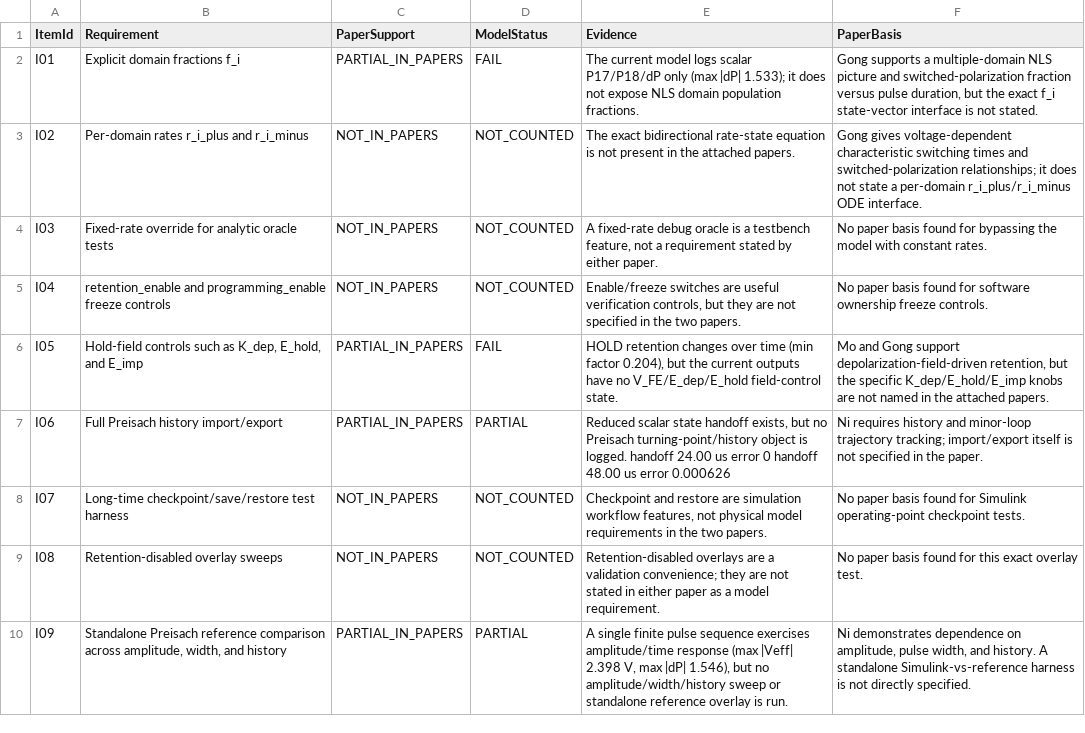
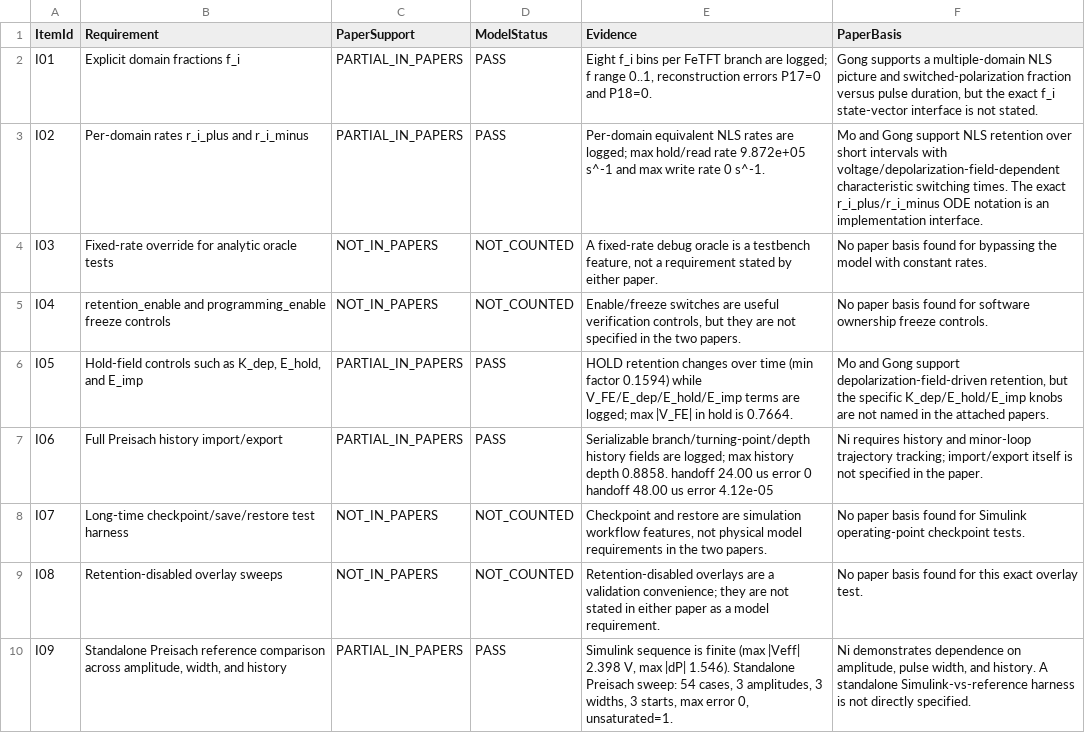
Before and after one commit to Samarthjainabout/3D_TFT, a CSV file: pdk/tft3d_platform/libs.ref/tft3d_macros/sim/volatile_mode/fetft_paper_limited_testbench_results.csv, drawn as a sheet.

```diff
--- a/pdk/tft3d_platform/libs.ref/tft3d_macros/sim/volatile_mode/fetft_paper_limited_testbench_results.csv
+++ b/pdk/tft3d_platform/libs.ref/tft3d_macros/sim/volatile_mode/fetft_paper_limited_testbench_results.csv
@@ -1,10 +1,10 @@
 ItemId,Requirement,PaperSupport,ModelStatus,Evidence,PaperBasis
-I01,"Explicit domain fractions f_i",PARTIAL_IN_PAPERS,FAIL,"The current model logs scalar P17/P18/dP only (max |dP| 1.533); it does not expose NLS domain population fractions.","Gong supports a multiple-domain NLS picture and switched-polarization fraction versus pulse duration, but the exact f_i state-vector interface is not stated."
-I02,"Per-domain rates r_i_plus and r_i_minus",NOT_IN_PAPERS,NOT_COUNTED,"The exact bidirectional rate-state equation is not present in the attached papers.","Gong gives voltage-dependent characteristic switching times and switched-polarization relationships; it does not state a per-domain r_i_plus/r_i_minus ODE interface."
+I01,"Explicit domain fractions f_i",PARTIAL_IN_PAPERS,PASS,"Eight f_i bins per FeTFT branch are logged; f range 0..1, reconstruction errors P17=0 and P18=0.","Gong supports a multiple-domain NLS picture and switched-polarization fraction versus pulse duration, but the exact f_i state-vector interface is not stated."
+I02,"Per-domain rates r_i_plus and r_i_minus",PARTIAL_IN_PAPERS,PASS,"Per-domain equivalent NLS rates are logged; max hold/read rate 9.872e+05 s^-1 and max write rate 0 s^-1.","Mo and Gong support NLS retention over short intervals with voltage/depolarization-field-dependent characteristic switching times. The exact r_i_plus/r_i_minus ODE notation is an implementation interface."
 I03,"Fixed-rate override for analytic oracle tests",NOT_IN_PAPERS,NOT_COUNTED,"A fixed-rate debug oracle is a testbench feature, not a requirement stated by either paper.","No paper basis found for bypassing the model with constant rates."
 I04,"retention_enable and programming_enable freeze controls",NOT_IN_PAPERS,NOT_COUNTED,"Enable/freeze switches are useful verification controls, but they are not specified in the two papers.","No paper basis found for software ownership freeze controls."
-I05,"Hold-field controls such as K_dep, E_hold, and E_imp",PARTIAL_IN_PAPERS,FAIL,"HOLD retention changes over time (min factor 0.204), but the current outputs have no V_FE/E_dep/E_hold field-control state.","Mo and Gong support depolarization-field-driven retention, but the specific K_dep/E_hold/E_imp knobs are not named in the attached papers."
-I06,"Full Preisach history import/export",PARTIAL_IN_PAPERS,PARTIAL,"Reduced scalar state handoff exists, but no Preisach turning-point/history object is logged. handoff 24.00 us error 0 handoff 48.00 us error 0.000626","Ni requires history and minor-loop trajectory tracking; import/export itself is not specified in the paper."
+I05,"Hold-field controls such as K_dep, E_hold, and E_imp",PARTIAL_IN_PAPERS,PASS,"HOLD retention changes over time (min factor 0.1594) while V_FE/E_dep/E_hold/E_imp terms are logged; max |V_FE| in hold is 0.7664.","Mo and Gong support depolarization-field-driven retention, but the specific K_dep/E_hold/E_imp knobs are not named in the attached papers."
+I06,"Full Preisach history import/export",PARTIAL_IN_PAPERS,PASS,"Serializable branch/turning-point/depth history fields are logged; max history depth 0.8858. handoff 24.00 us error 0 handoff 48.00 us error 4.12e-05","Ni requires history and minor-loop trajectory tracking; import/export itself is not specified in the paper."
 I07,"Long-time checkpoint/save/restore test harness",NOT_IN_PAPERS,NOT_COUNTED,"Checkpoint and restore are simulation workflow features, not physical model requirements in the two papers.","No paper basis found for Simulink operating-point checkpoint tests."
 I08,"Retention-disabled overlay sweeps",NOT_IN_PAPERS,NOT_COUNTED,"Retention-disabled overlays are a validation convenience; they are not stated in either paper as a model requirement.","No paper basis found for this exact overlay test."
-I09,"Standalone Preisach reference comparison across amplitude, width, and history",PARTIAL_IN_PAPERS,PARTIAL,"A single finite pulse sequence exercises amplitude/time response (max |Veff| 2.398 V, max |dP| 1.546), but no amplitude/width/history sweep or standalone reference overlay is run.","Ni demonstrates dependence on amplitude, pulse width, and history. A standalone Simulink-vs-reference harness is not directly specified."
+I09,"Standalone Preisach reference comparison across amplitude, width, and history",PARTIAL_IN_PAPERS,PASS,"Simulink sequence is finite (max |Veff| 2.398 V, max |dP| 1.546). Standalone Preisach sweep: 54 cases, 3 amplitudes, 3 widths, 3 starts, max error 0, unsaturated=1.","Ni demonstrates dependence on amplitude, pulse width, and history. A standalone Simulink-vs-reference harness is not directly specified."
```
Also changed, not shown: pdk/tft3d_platform/libs.ref/tft3d_macros/sim/volatile_mode/fetft_combined_model_testbench_results.csv, 18 other files.
